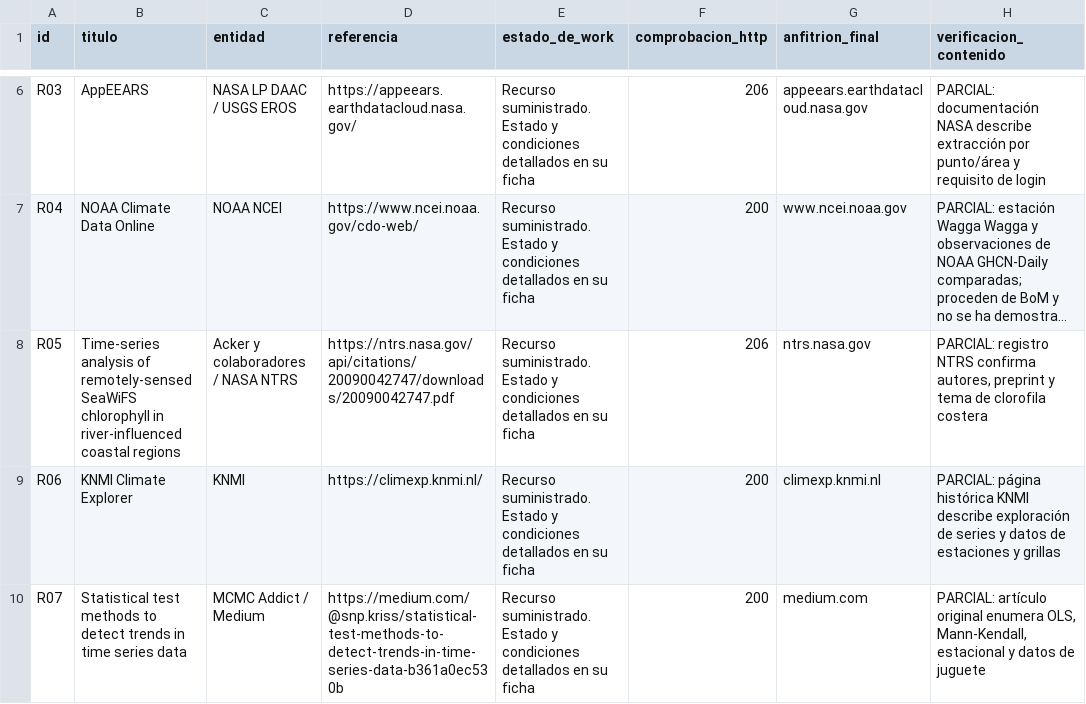
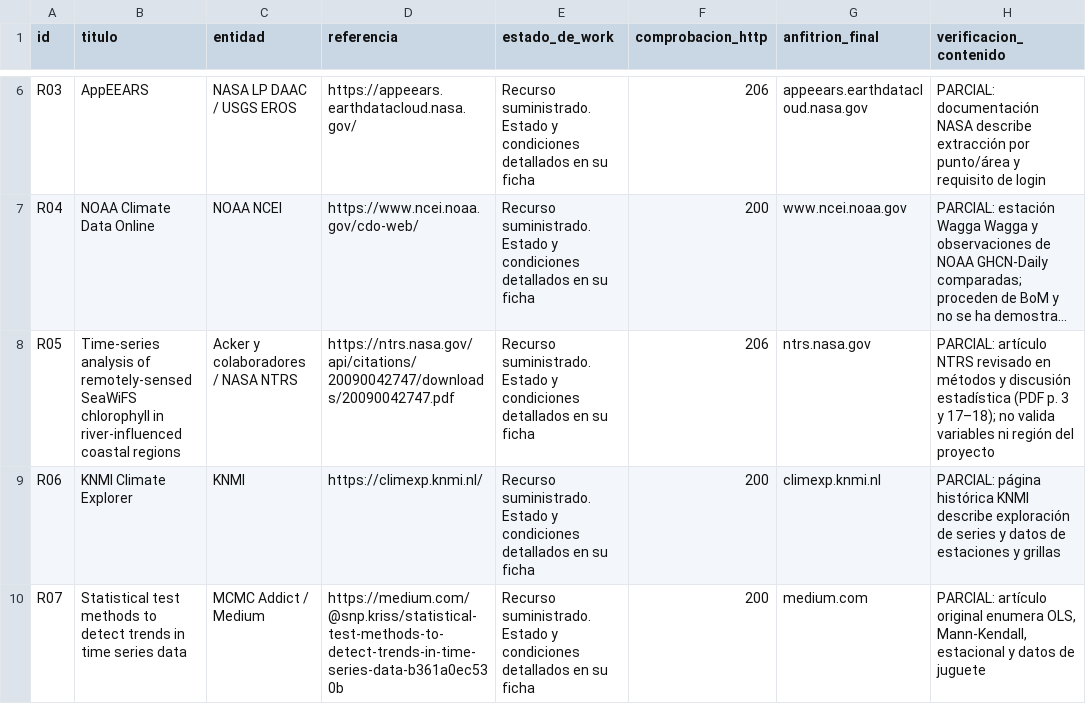
Before and after one commit to Cesitar16/anomaly-zero, a CSV file: docs/referencias_work.csv, drawn as a sheet; only a part is shown, gaps mark what is left out; long unchanged cells end in …; the diff names each change by its address in the sheet, - before the commit and + after, or states it on an @@ line.

Commit message:
Contrastar artículo SeaWiFS del reto

```diff
--- a/docs/referencias_work.csv
+++ b/docs/referencias_work.csv
-H8 (verificacion_contenido): PARCIAL: registro NTRS confirma autores, preprint y tema de clorofila costera
+H8 (verificacion_contenido): PARCIAL: artículo NTRS revisado en métodos y discusión estadística (PDF p. 3 y 17–18); no valida variables ni región del proyecto
```
Also changed, not shown: 1 other file.
